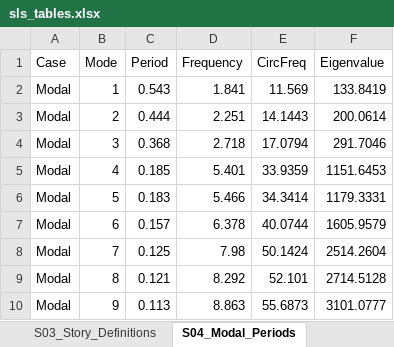
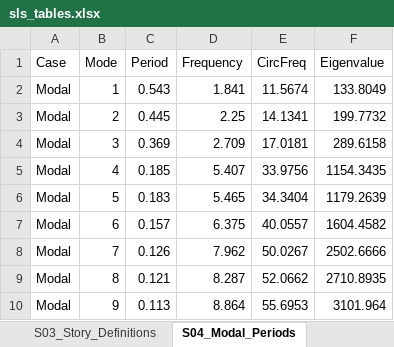
Before and after one commit to Onease182/Structural-Analysis-Report-Creator, an Excel workbook: sls_tables/sls_tables.xlsx, sheet S04_Modal_Periods, drawn as a sheet; values as stored, in another font and other column widths than the file's, no borders; the diff names each change by its address in the sheet, - before the commit and + after, or states it on an @@ line.

```diff
--- a/sls_tables/sls_tables.xlsx (sheet S04_Modal_Periods)
+++ b/sls_tables/sls_tables.xlsx (sheet S04_Modal_Periods)
-E2 (CircFreq): 11.569
+E2 (CircFreq): 11.5674
-F2 (Eigenvalue): 133.8419
+F2 (Eigenvalue): 133.8049
-C3 (Period): 0.444
+C3 (Period): 0.445
-D3 (Frequency): 2.251
+D3 (Frequency): 2.25
-E3 (CircFreq): 14.1443
+E3 (CircFreq): 14.1341
-F3 (Eigenvalue): 200.0614
+F3 (Eigenvalue): 199.7732
-C4 (Period): 0.368
+C4 (Period): 0.369
-D4 (Frequency): 2.718
+D4 (Frequency): 2.709
-E4 (CircFreq): 17.0794
+E4 (CircFreq): 17.0181
-F4 (Eigenvalue): 291.7046
+F4 (Eigenvalue): 289.6158
-D5 (Frequency): 5.401
+D5 (Frequency): 5.407
-E5 (CircFreq): 33.9359
+E5 (CircFreq): 33.9756
-F5 (Eigenvalue): 1151.6453
+F5 (Eigenvalue): 1154.3435
-D6 (Frequency): 5.466
+D6 (Frequency): 5.465
-E6 (CircFreq): 34.3414
+E6 (CircFreq): 34.3404
-F6 (Eigenvalue): 1179.3331
+F6 (Eigenvalue): 1179.2639
-D7 (Frequency): 6.378
+D7 (Frequency): 6.375
-E7 (CircFreq): 40.0744
+E7 (CircFreq): 40.0557
-F7 (Eigenvalue): 1605.9579
+F7 (Eigenvalue): 1604.4582
-C8 (Period): 0.125
+C8 (Period): 0.126
-D8 (Frequency): 7.98
+D8 (Frequency): 7.962
-E8 (CircFreq): 50.1424
+E8 (CircFreq): 50.0267
-F8 (Eigenvalue): 2514.2604
+F8 (Eigenvalue): 2502.6666
-D9 (Frequency): 8.292
+D9 (Frequency): 8.287
-E9 (CircFreq): 52.101
+E9 (CircFreq): 52.0662
-F9 (Eigenvalue): 2714.5128
+F9 (Eigenvalue): 2710.8935
-D10 (Frequency): 8.863
+D10 (Frequency): 8.864
-E10 (CircFreq): 55.6873
+E10 (CircFreq): 55.6953
-F10 (Eigenvalue): 3101.0777
+F10 (Eigenvalue): 3101.964
```
Also changed, not shown: sheet S13_Joint_Displacements, sheet S02_Joint_Drifts, sheet S07_Story_Forces, sheet S05_Modal_Mass_Ratios, sheet S14_Story_Max_Avg_Displacements, sheet S06_Base_Reactions, 2 more sheets, tables/etabs_tables.xlsx, 18 other files.
